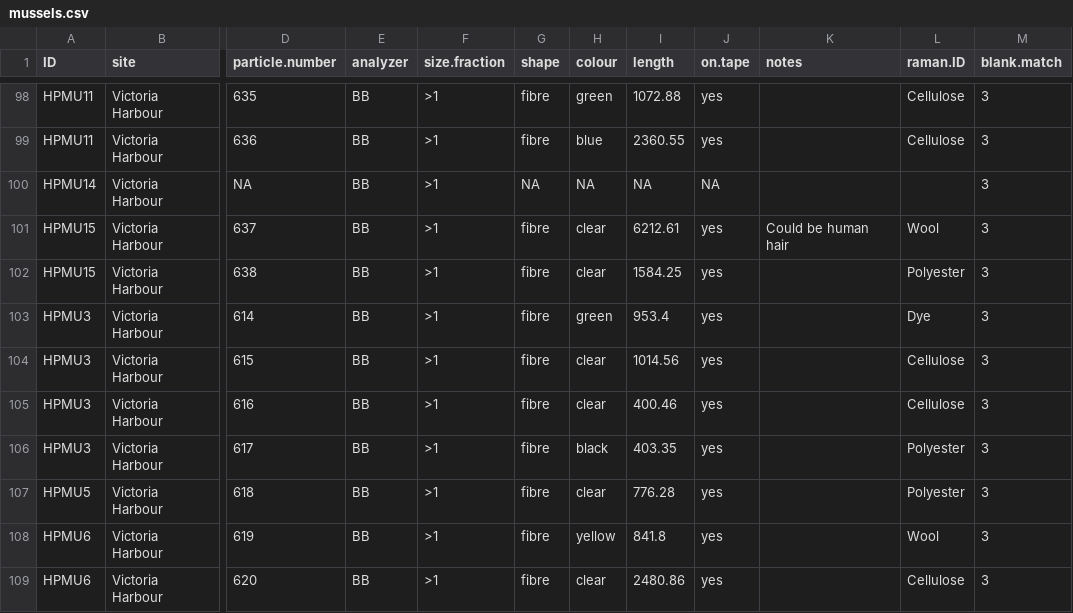
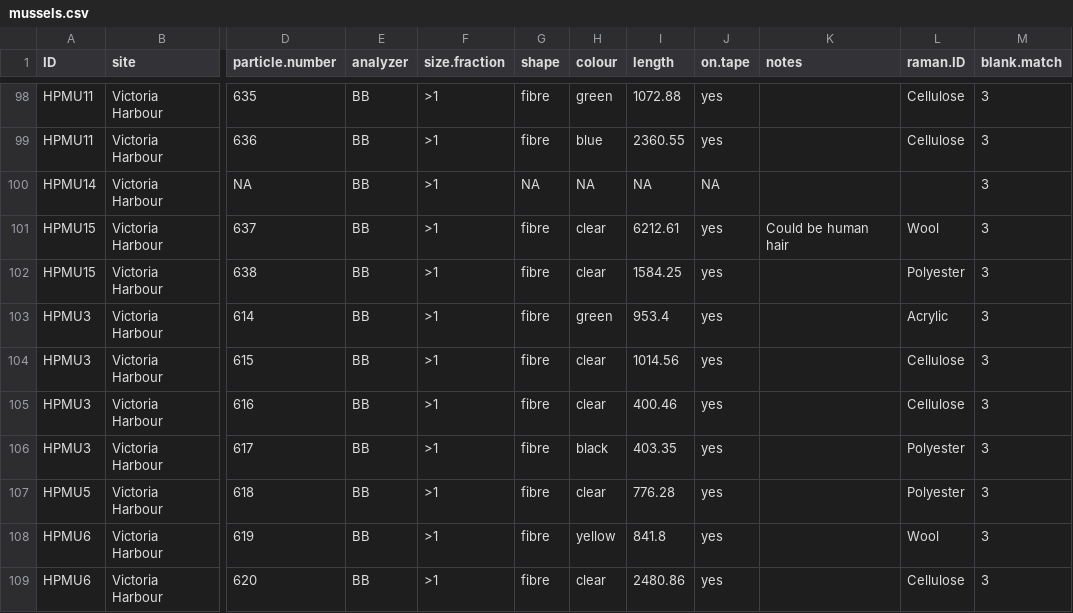
Before and after one commit to GCov/Covernton_et_al_2021_MPs_and_food_webs, a CSV file: mussels.csv, drawn as a sheet; only a part is shown, gaps mark what is left out; the diff names each change by its address in the sheet, - before the commit and + after, or states it on an @@ line.

```diff
--- a/mussels.csv
+++ b/mussels.csv
-L103 (raman.ID): Dye
+L103 (raman.ID): Acrylic
```
Also changed, not shown: 2 other files.
